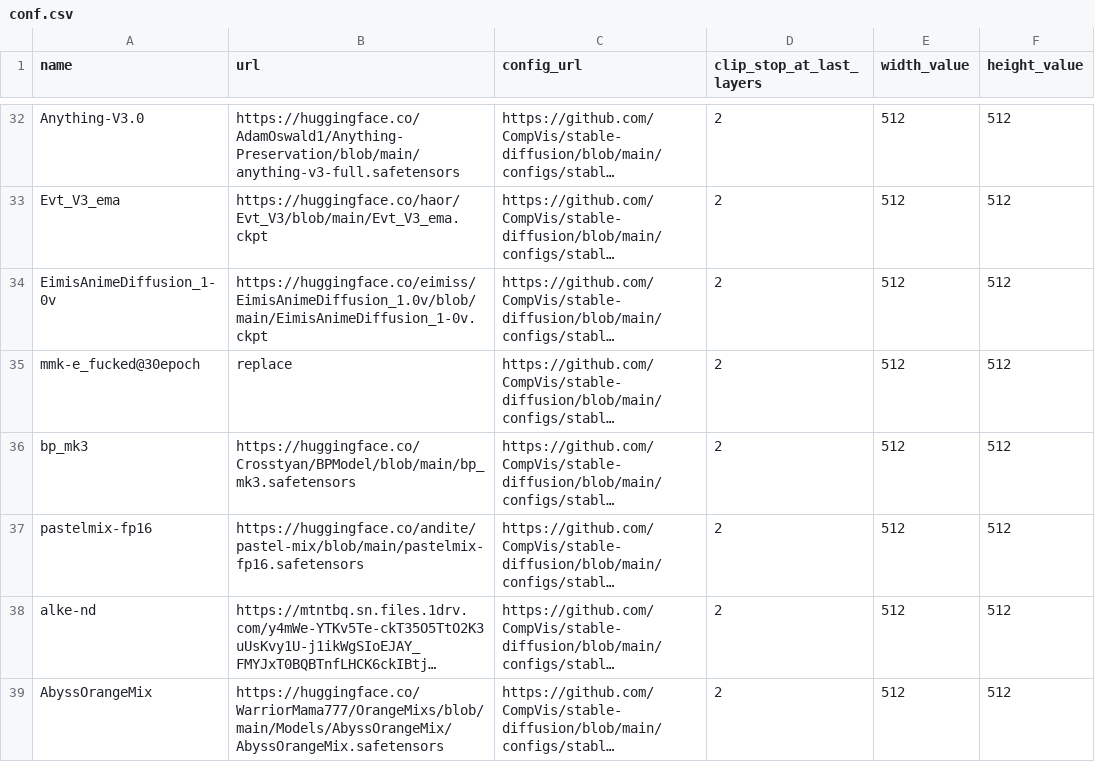
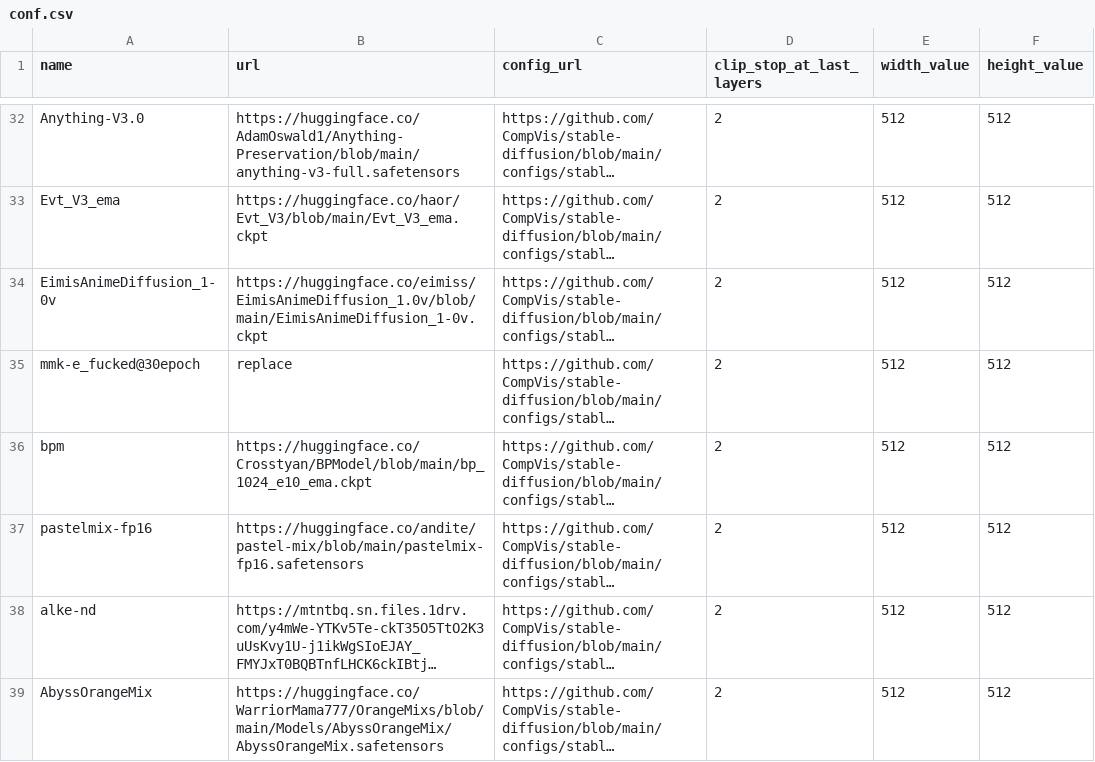
Before and after one commit to TPikku/uncadoo, a CSV file: conf.csv, drawn as a sheet; only a part is shown, gaps mark what is left out; long unchanged cells end in …; the diff names each change by its address in the sheet, - before the commit and + after, or states it on an @@ line.

Commit message:
Update conf.csv

```diff
--- a/conf.csv
+++ b/conf.csv
-A36 (name): bp_mk3
+A36 (name): bpm
-B36 (url): https://huggingface.co/Crosstyan/BPModel/blob/main/bp_mk3.safetensors
+B36 (url): https://huggingface.co/Crosstyan/BPModel/blob/main/bp_1024_e10_ema.ckpt
```
